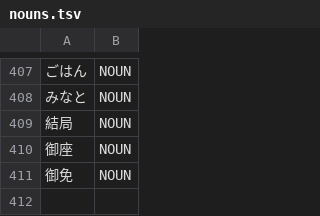
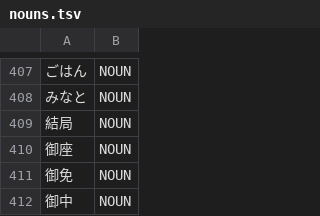
Before and after one commit to libraz/suzume, a TSV file: data/core/nouns.tsv, drawn as a sheet; only a part is shown, gaps mark what is left out; the diff names each change by its address in the sheet, - before the commit and + after, or states it on an @@ line.

Commit message:
fix(dict): register ontyu as one noun
- The remainder after the honorific prefix means nothing alone, so the address word is one unit like gomen and goza

```diff
--- a/data/core/nouns.tsv
+++ b/data/core/nouns.tsv
+row 412: 御中 | NOUN
```
Also changed, not shown: 1 other file.
